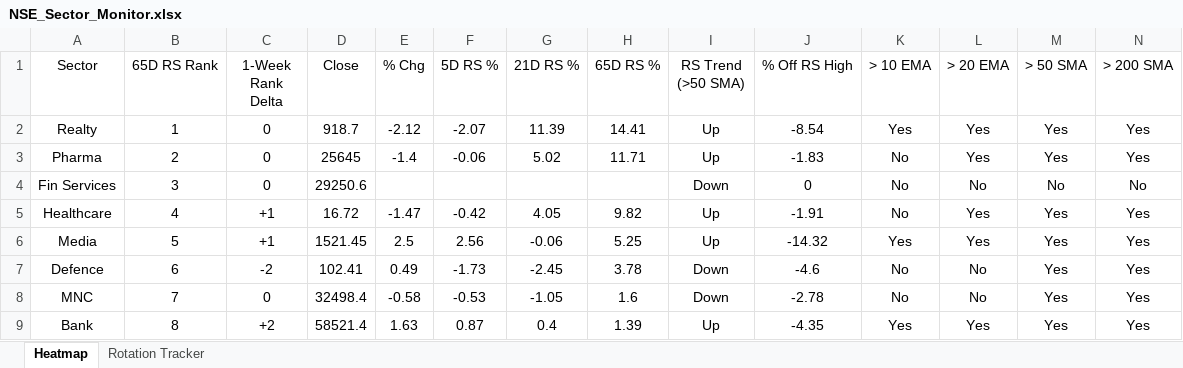
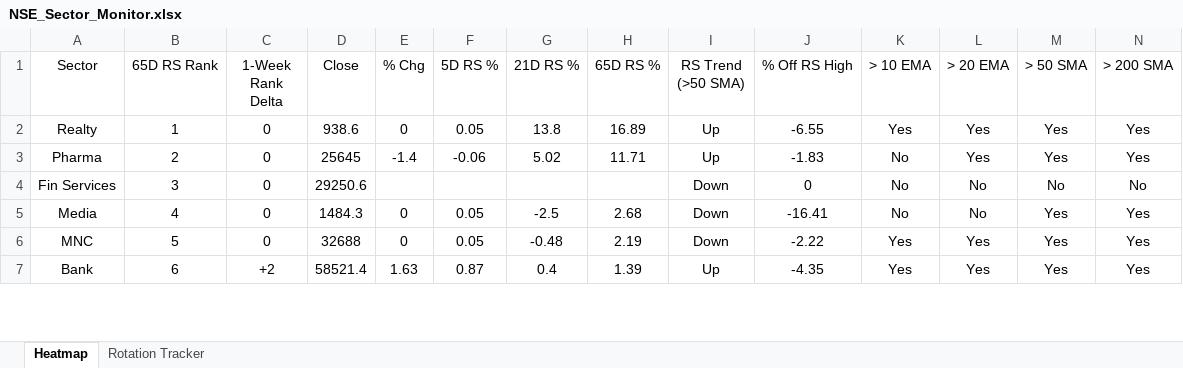
Before and after one commit to chethanshivaraju94-netizen/nse-market-monitor, an Excel workbook: NSE_Sector_Monitor.xlsx, sheet Heatmap, drawn as a sheet; only a part is shown; values as stored, in another font and other column widths than the file's, no borders; conditional formats not drawn; removed rows and columns are numbered as before the commit, all else as after; the diff covers the shown part only; the diff names each change by its address in the sheet, - before the commit and + after, or states it on an @@ line.

```diff
--- a/NSE_Sector_Monitor.xlsx (sheet Heatmap)
+++ b/NSE_Sector_Monitor.xlsx (sheet Heatmap)
-D2 (Close): 918.7
+D2 (Close): 938.6
-E2 (% Chg): -2.12
+E2 (% Chg): 0
-F2 (5D RS %): -2.07
+F2 (5D RS %): 0.05
-G2 (21D RS %): 11.39
+G2 (21D RS %): 13.8
-H2 (65D RS %): 14.41
+H2 (65D RS %): 16.89
-J2 (% Off RS High): -8.54
+J2 (% Off RS High): -6.55
-row 5: Healthcare | 4 | +1 | 16.72 | -1.47 | -0.42 | 4.05 | 9.82 | Up | -1.91 | No | Yes | Yes | Yes
-B5 (65D RS Rank): 5
+B5 (65D RS Rank): 4
-C5 (1-Week Rank Delta): +1
+C5 (1-Week Rank Delta): 0
-D5 (Close): 1521.45
+D5 (Close): 1484.3
-E5 (% Chg): 2.5
+E5 (% Chg): 0
-F5 (5D RS %): 2.56
+F5 (5D RS %): 0.05
-G5 (21D RS %): -0.06
+G5 (21D RS %): -2.5
-H5 (65D RS %): 5.25
+H5 (65D RS %): 2.68
-I5 (RS Trend (>50 SMA)): Up
+I5 (RS Trend (>50 SMA)): Down
-J5 (% Off RS High): -14.32
+J5 (% Off RS High): -16.41
-K5 (> 10 EMA): Yes
+K5 (> 10 EMA): No
-L5 (> 20 EMA): Yes
+L5 (> 20 EMA): No
-row 7: Defence | 6 | -2 | 102.41 | 0.49 | -1.73 | -2.45 | 3.78 | Down | -4.6 | No | No | Yes | Yes
-B6 (65D RS Rank): 7
+B6 (65D RS Rank): 5
-D6 (Close): 32498.4
+D6 (Close): 32688
-E6 (% Chg): -0.58
+E6 (% Chg): 0
-F6 (5D RS %): -0.53
+F6 (5D RS %): 0.05
-G6 (21D RS %): -1.05
+G6 (21D RS %): -0.48
-H6 (65D RS %): 1.6
+H6 (65D RS %): 2.19
-J6 (% Off RS High): -2.78
+J6 (% Off RS High): -2.22
-K6 (> 10 EMA): No
+K6 (> 10 EMA): Yes
-L6 (> 20 EMA): No
+L6 (> 20 EMA): Yes
-B7 (65D RS Rank): 8
+B7 (65D RS Rank): 6
```
Also changed, not shown: 4 added rows, 2 removed rows and 61 edited cells elsewhere in this sheet, sheet Rotation Tracker, NSE_Market_Monitor.xlsx.
